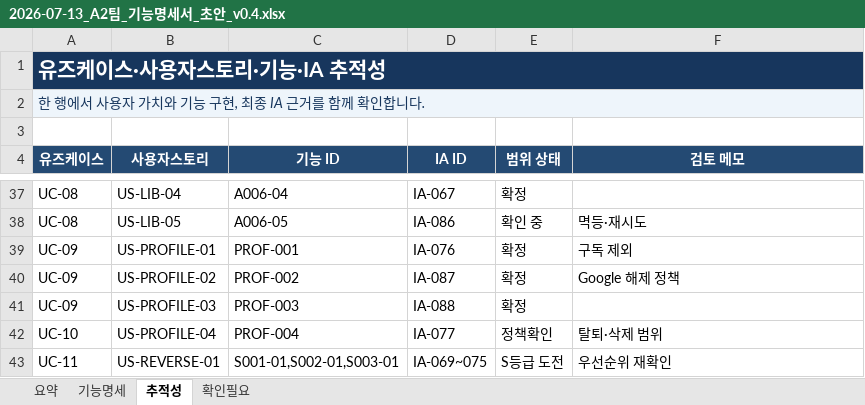
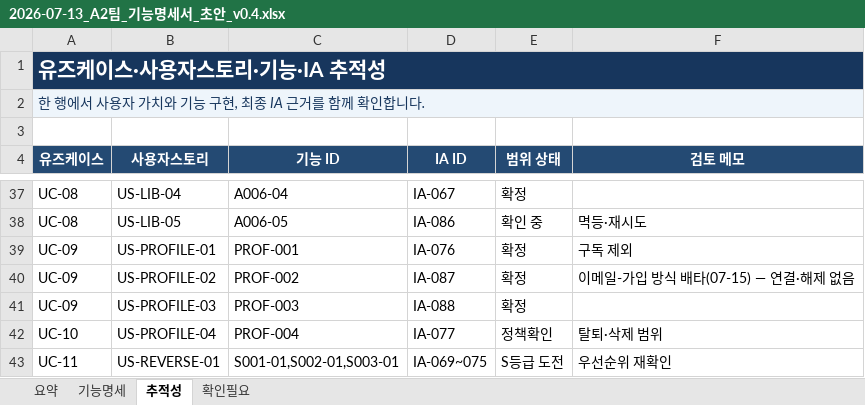
Before and after one commit to framewave-labs/scy, an Excel workbook: content/01_기획/files/2026-07-13_A2팀_기능명세서_초안_v0.4.xlsx, sheet 추적성, drawn as a sheet; only a part is shown, gaps mark what is left out; values as stored, in another font and other column widths than the file's, no borders; table styles not drawn; the diff names each change by its address in the sheet, - before the commit and + after, or states it on an @@ line.

```diff
--- a/content/01_기획/files/2026-07-13_A2팀_기능명세서_초안_v0.4.xlsx (sheet 추적성)
+++ b/content/01_기획/files/2026-07-13_A2팀_기능명세서_초안_v0.4.xlsx (sheet 추적성)
-F40 (검토 메모): Google 해제 정책
+F40 (검토 메모): 이메일-가입 방식 배타(07-15) — 연결·해제 없음
```
Also changed, not shown: sheet 기능명세, content/01_기획/files/2026-07-14_A2팀_BE_기능명세서_v0.4.xlsx, content/01_기획/files/2026-07-14_A2팀_FE_기능명세서_v0.4.xlsx, 5 other files.
